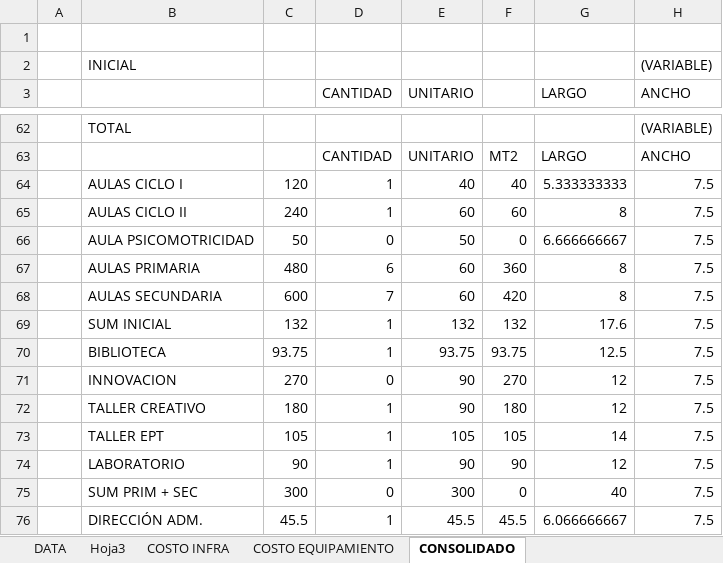
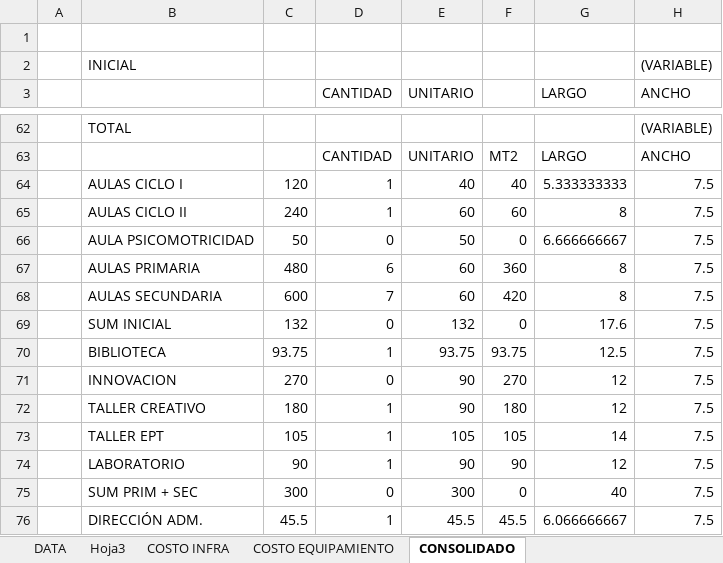
Before and after one commit to jorgeanciel/prodesign_api, an Excel workbook: uploads/IDEAS_PRODESIGN.xlsx, sheet CONSOLIDADO, drawn as a sheet; only a part is shown, gaps mark what is left out; values as stored, in another font and other column widths than the file's, no borders; the diff names each change by its address in the sheet, - before the commit and + after, or states it on an @@ line.

```diff
--- a/uploads/IDEAS_PRODESIGN.xlsx (sheet CONSOLIDADO)
+++ b/uploads/IDEAS_PRODESIGN.xlsx (sheet CONSOLIDADO)
-D69 (CANTIDAD): 1
+D69 (CANTIDAD): 0
-F69: 132
+F69: 0
```
Also changed, not shown: 3 other files.
